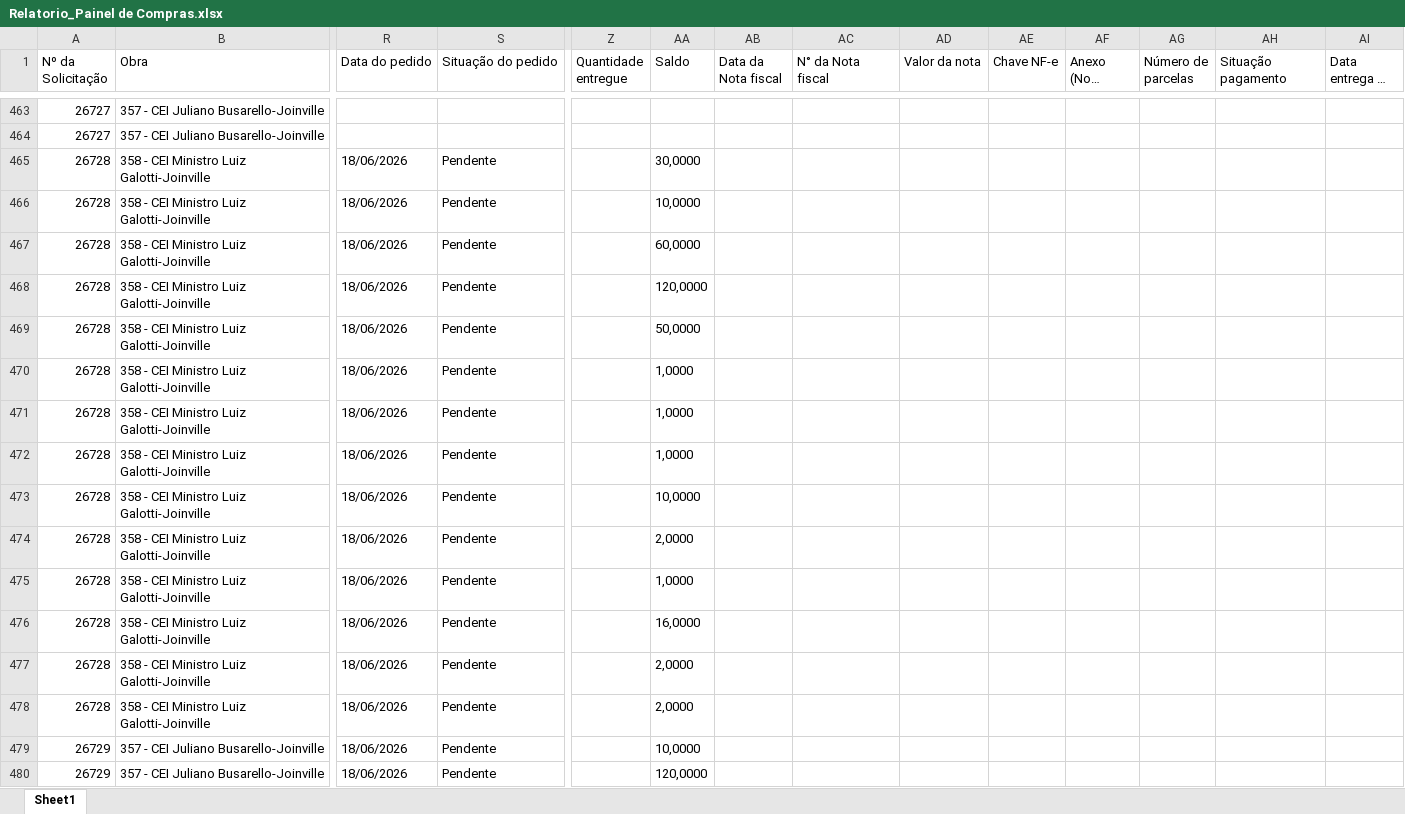
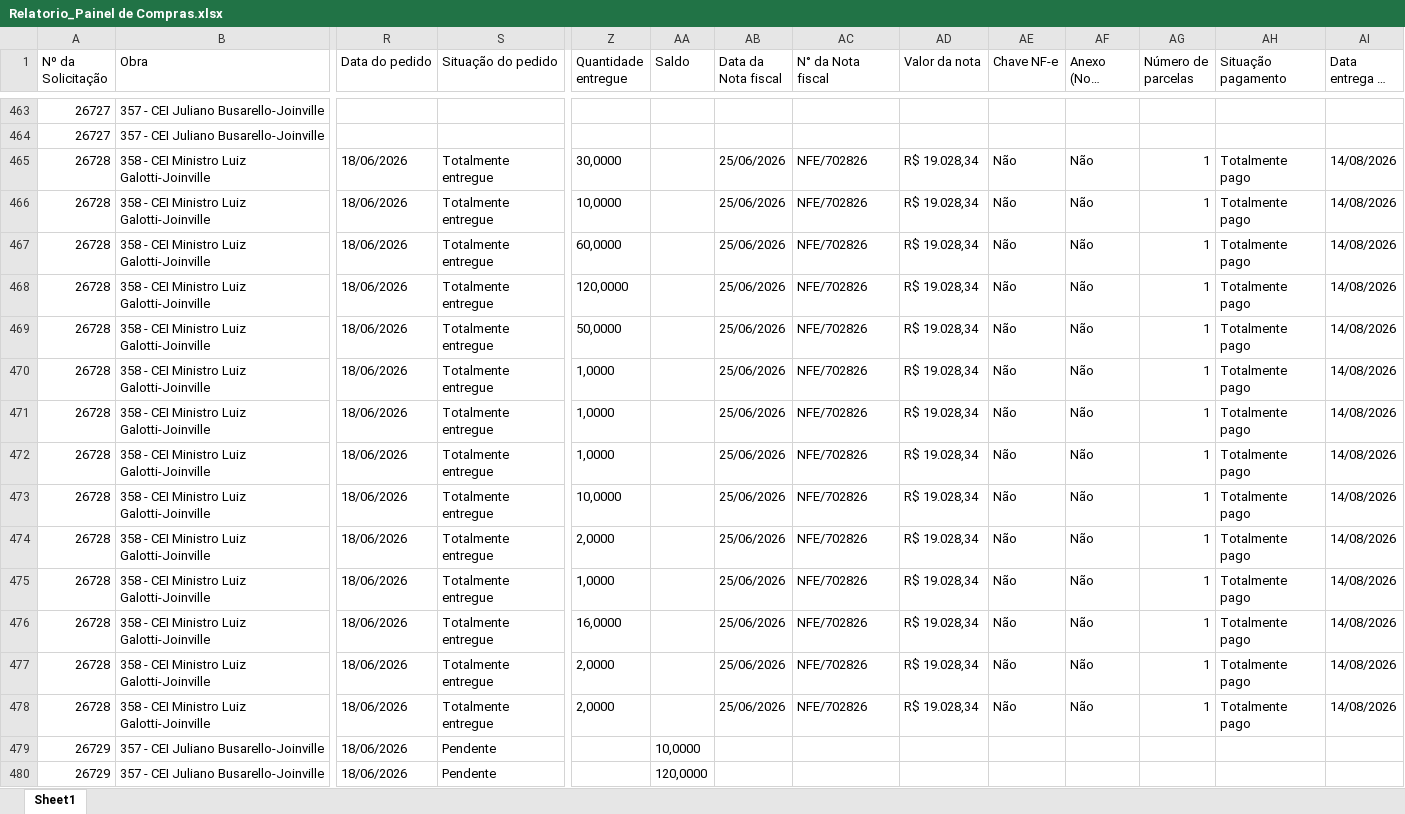
Before and after one commit to vicentecosantos/painel_de_compras_or, an Excel workbook: Relatorio_Painel de Compras.xlsx, sheet Sheet1, drawn as a sheet; only a part is shown, gaps mark what is left out; long unchanged cells end in …; values as stored, in another font and other column widths than the file's, no borders; the diff covers the shown part only; the diff names each change by its address in the sheet, - before the commit and + after, or states it on an @@ line.

```diff
--- a/Relatorio_Painel de Compras.xlsx (sheet Sheet1)
+++ b/Relatorio_Painel de Compras.xlsx (sheet Sheet1)
-S465:S478 (Situação do pedido): Pendente
+S465:S478 (Situação do pedido): Totalmente entregue
-Z465 (Quantidade entregue): (empty)
+Z465 (Quantidade entregue): 30,0000
-AA465 (Saldo): 30,0000
+AA465 (Saldo): (empty)
-AB465:AB478 (Data da Nota fiscal): (empty)
+AB465:AB478 (Data da Nota fiscal): 25/06/2026
-AC465:AC478 (N° da Nota fiscal): (empty)
+AC465:AC478 (N° da Nota fiscal): NFE/702826
-AD465:AD478 (Valor da nota): (empty)
+AD465:AD478 (Valor da nota): R$ 19.028,34
-AE465:AE478 (Chave NF-e): (empty)
+AE465:AE478 (Chave NF-e): Não
-AF465:AF478 (Anexo (Nota Fiscal)): (empty)
+AF465:AF478 (Anexo (Nota Fiscal)): Não
-AG465:AG478 (Número de parcelas): (empty)
+AG465:AG478 (Número de parcelas): 1
-AH465:AH478 (Situação pagamento): (empty)
+AH465:AH478 (Situação pagamento): Totalmente pago
-AI465:AI478 (Data entrega na obra): (empty)
+AI465:AI478 (Data entrega na obra): 14/08/2026
-Z466 (Quantidade entregue): (empty)
+Z466 (Quantidade entregue): 10,0000
-AA466 (Saldo): 10,0000
+AA466 (Saldo): (empty)
-Z467 (Quantidade entregue): (empty)
+Z467 (Quantidade entregue): 60,0000
-AA467 (Saldo): 60,0000
+AA467 (Saldo): (empty)
-Z468 (Quantidade entregue): (empty)
+Z468 (Quantidade entregue): 120,0000
-AA468 (Saldo): 120,0000
+AA468 (Saldo): (empty)
-Z469 (Quantidade entregue): (empty)
+Z469 (Quantidade entregue): 50,0000
-AA469 (Saldo): 50,0000
+AA469 (Saldo): (empty)
-Z470:Z472 (Quantidade entregue): (empty)
+Z470:Z472 (Quantidade entregue): 1,0000
-AA470:AA472 (Saldo): 1,0000
+AA470:AA472 (Saldo): (empty)
-Z473 (Quantidade entregue): (empty)
+Z473 (Quantidade entregue): 10,0000
-AA473 (Saldo): 10,0000
+AA473 (Saldo): (empty)
-Z474 (Quantidade entregue): (empty)
+Z474 (Quantidade entregue): 2,0000
-AA474 (Saldo): 2,0000
+AA474 (Saldo): (empty)
-Z475 (Quantidade entregue): (empty)
+Z475 (Quantidade entregue): 1,0000
-AA475 (Saldo): 1,0000
+AA475 (Saldo): (empty)
-Z476 (Quantidade entregue): (empty)
+Z476 (Quantidade entregue): 16,0000
-AA476 (Saldo): 16,0000
+AA476 (Saldo): (empty)
-Z477:Z478 (Quantidade entregue): (empty)
+Z477:Z478 (Quantidade entregue): 2,0000
-AA477:AA478 (Saldo): 2,0000
+AA477:AA478 (Saldo): (empty)
```
Also changed, not shown: 26 added rows and 871 edited cells elsewhere in this sheet.
